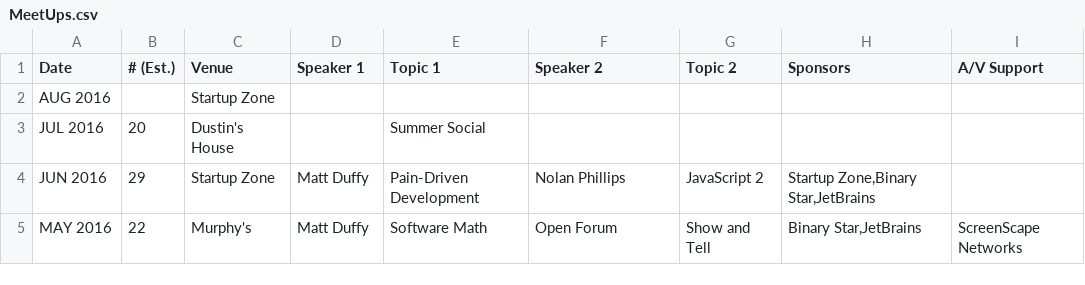
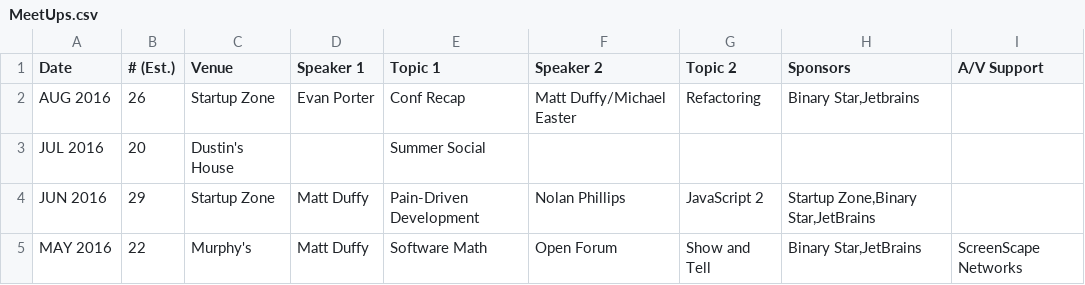
Before and after one commit to peidevs/Event_Resources, a CSV file: MeetUps.csv, drawn as a sheet; only a part is shown.

Commit message:
update for August 2016

```diff
--- a/MeetUps.csv
+++ b/MeetUps.csv
@@ -1,3 +1,3 @@
 "Date","# (Est.)","Venue","Speaker 1"," Topic 1","Speaker 2"," Topic 2","Sponsors","A/V Support"
-"AUG 2016","", "Startup Zone", "","","","","",""
+"AUG 2016","26", "Startup Zone", "Evan Porter","Conf Recap","Matt Duffy/Michael Easter","Refactoring","Binary Star,Jetbrains",""
 "JUL 2016","20","Dustin's House","","Summer Social","","","",""
```
